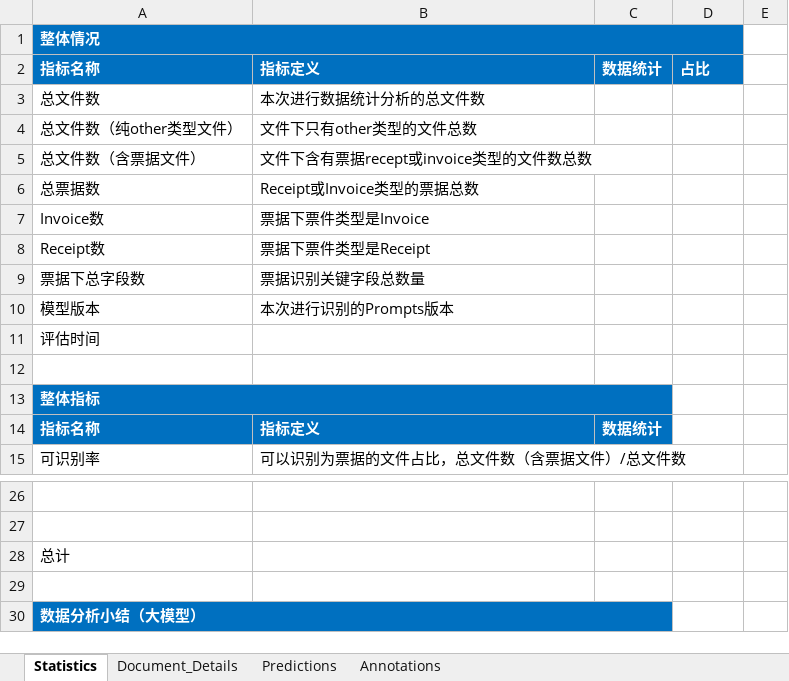
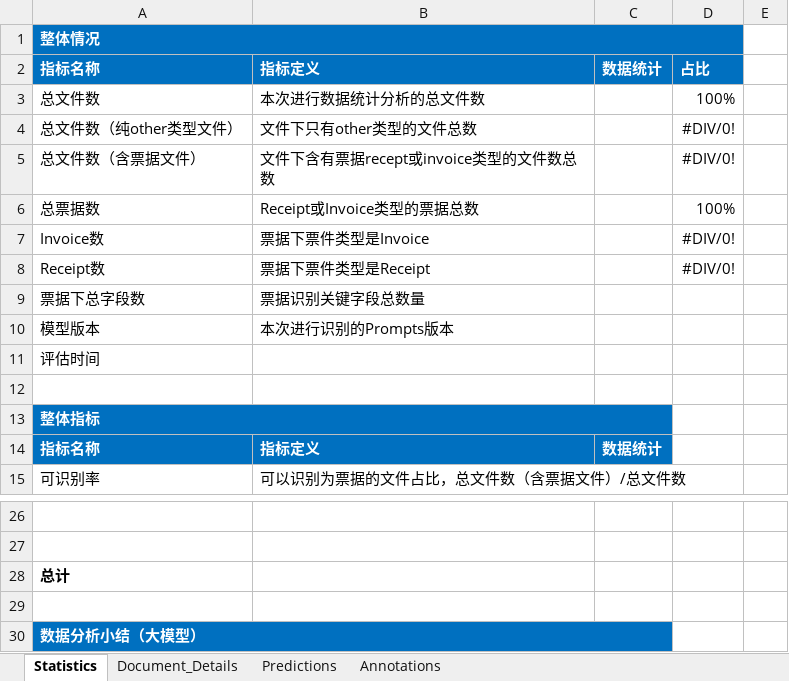
Before and after one commit to qinqiang2000/label-studio, an Excel workbook: label_studio/data_manager/actions/invoice_compare/statisitcs_template_v1.0.xlsx, sheet Statistics, drawn as a sheet; only a part is shown, gaps mark what is left out; values as stored, in another font and other column widths than the file's, no borders; the diff names each change by its address in the sheet, - before the commit and + after, or states it on an @@ line.

```diff
--- a/label_studio/data_manager/actions/invoice_compare/statisitcs_template_v1.0.xlsx (sheet Statistics)
+++ b/label_studio/data_manager/actions/invoice_compare/statisitcs_template_v1.0.xlsx (sheet Statistics)
-D3: (empty)
+D3: 100%
-D4:D5: (empty)
+D4:D5: #DIV/0!
-D6: (empty)
+D6: 100%
-D7:D8: (empty)
+D7:D8: #DIV/0!
-A28 bold: off
+A28 bold: on
```
Also changed, not shown: 1 other file.
